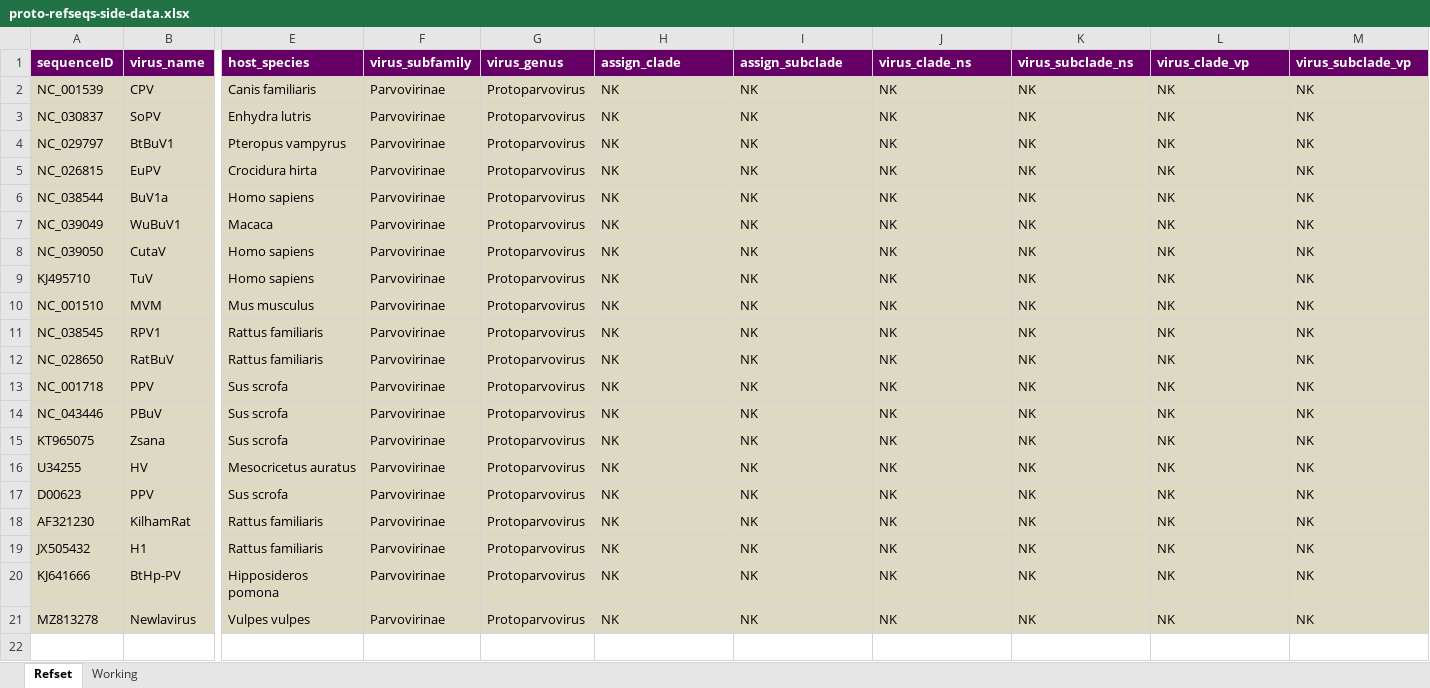
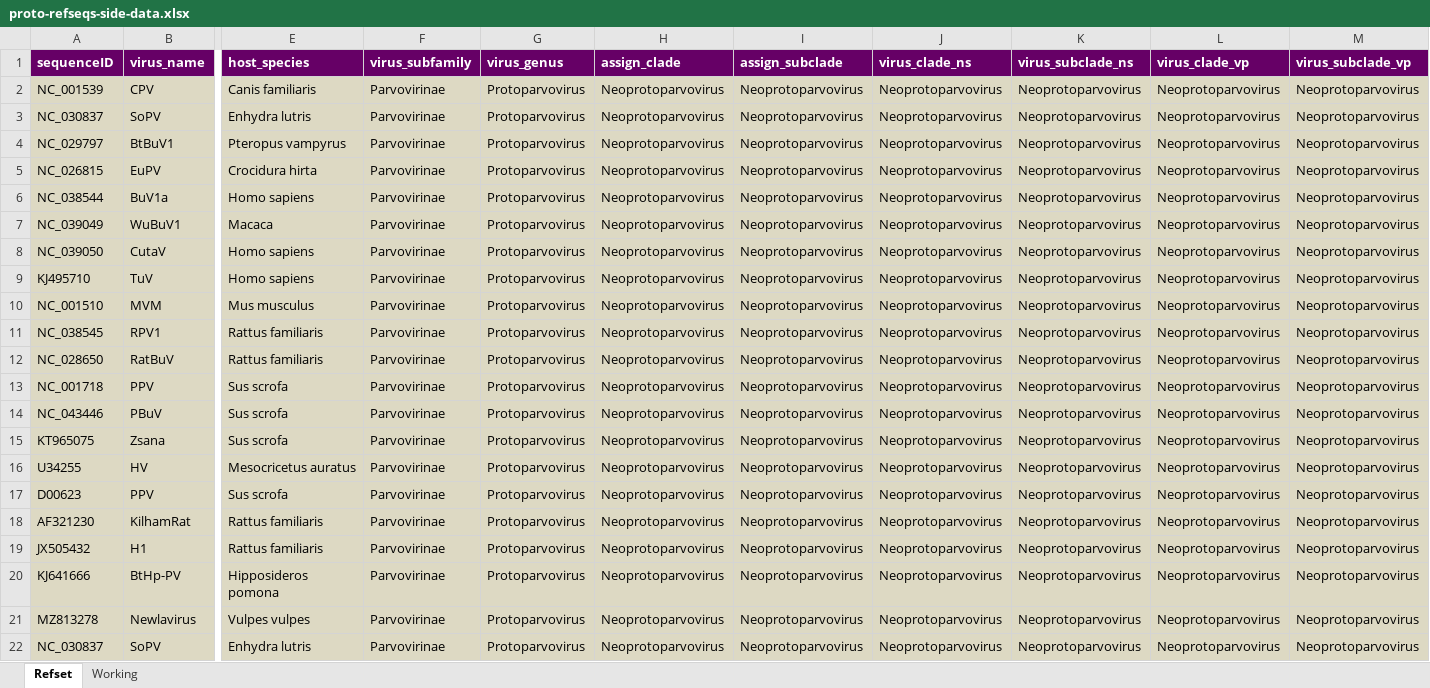
Before and after one commit to giffordlabcvr/Parvovirus-GLUE, an Excel workbook: tabular/genus/proto-refseqs-side-data.xlsx, sheet Refset, drawn as a sheet; only a part is shown, gaps mark what is left out; values as stored, in another font and other column widths than the file's, no borders; rows hold the shown columns only; the diff names each change by its address in the sheet, - before the commit and + after, or states it on an @@ line.

```diff
--- a/tabular/genus/proto-refseqs-side-data.xlsx (sheet Refset)
+++ b/tabular/genus/proto-refseqs-side-data.xlsx (sheet Refset)
-H2:H21 (assign_clade): NK
+H2:H21 (assign_clade): Neoprotoparvovirus
-I2:I21 (assign_subclade): NK
+I2:I21 (assign_subclade): Neoprotoparvovirus
-J2:J21 (virus_clade_ns): NK
+J2:J21 (virus_clade_ns): Neoprotoparvovirus
-K2:K21 (virus_subclade_ns): NK
+K2:K21 (virus_subclade_ns): Neoprotoparvovirus
-L2:L21 (virus_clade_vp): NK
+L2:L21 (virus_clade_vp): Neoprotoparvovirus
-M2:M21 (virus_subclade_vp): NK
+M2:M21 (virus_subclade_vp): Neoprotoparvovirus
+row 22: NC_030837 | SoPV | Enhydra lutris | Parvovirinae | Protoparvovirus | Neoprotoparvovirus | Neoprotoparvovirus | Neoprotoparvovirus | Neoprotoparvovirus | Neoprotoparvovirus | Neoprotoparvovirus
```
Also changed, not shown: 24 other files.
